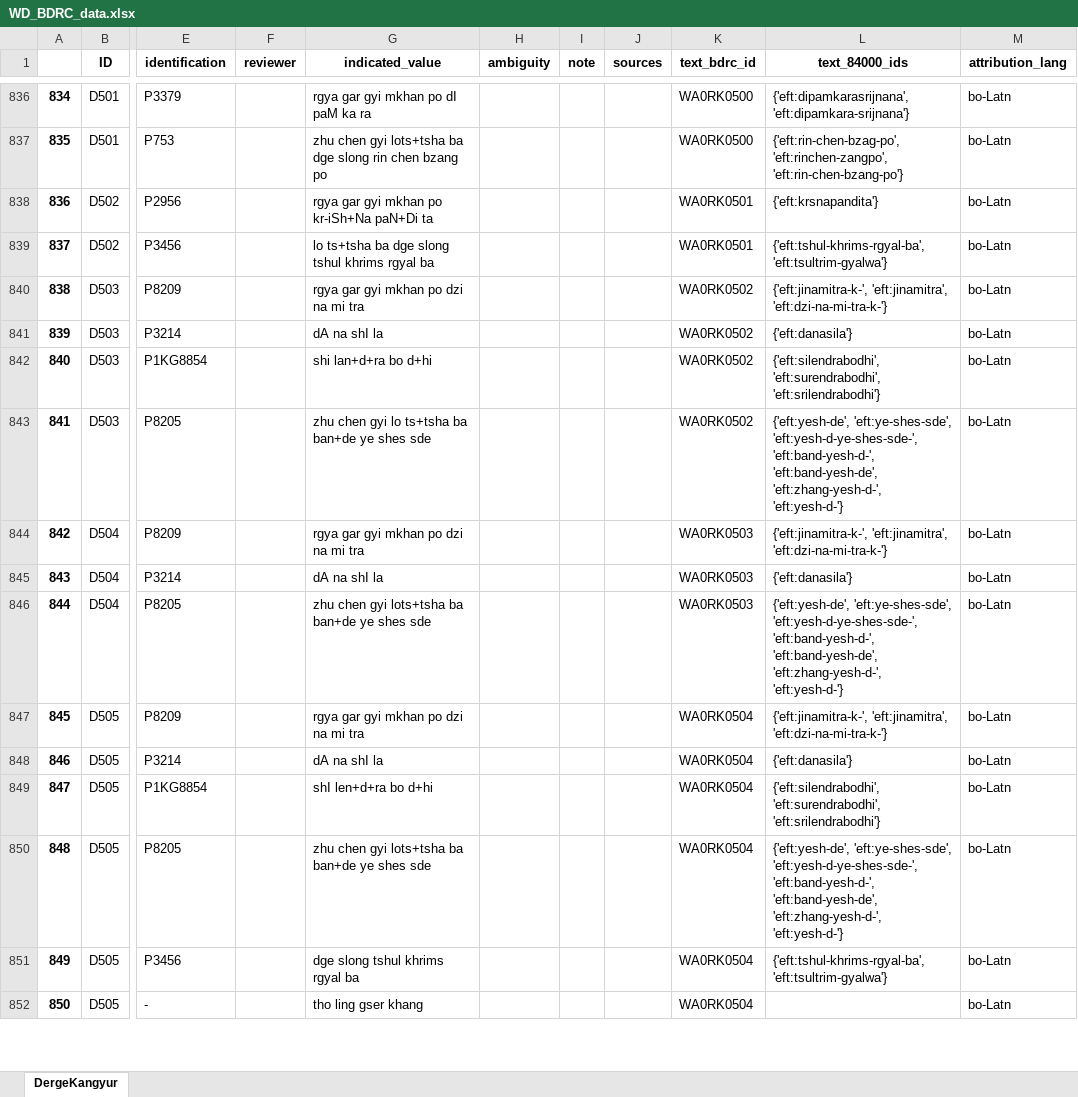
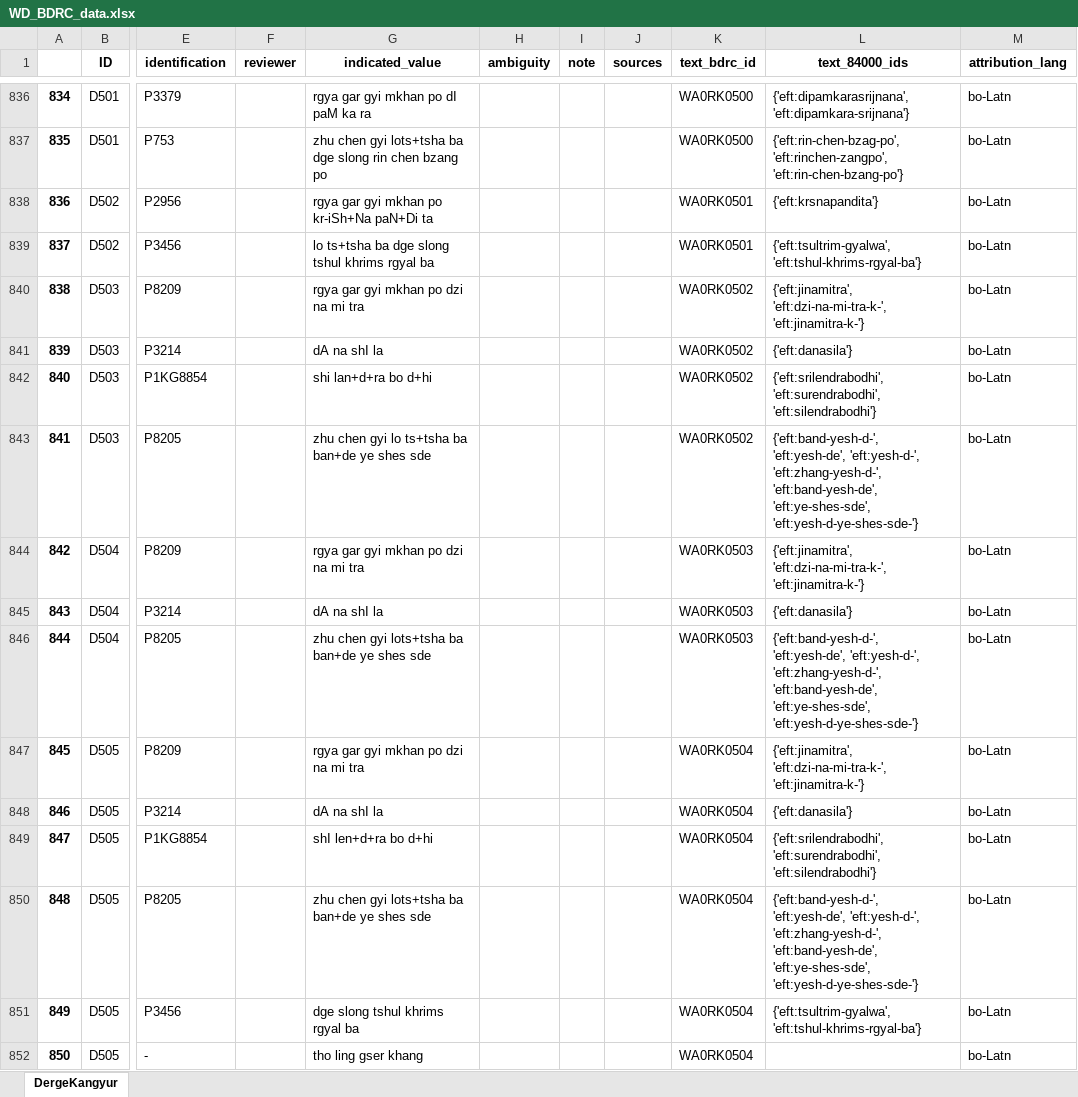
Before and after one commit to wkdewey/xml-parsing, an Excel workbook: WD_BDRC_data.xlsx, sheet DergeKangyur, drawn as a sheet; only a part is shown, gaps mark what is left out; values as stored, in another font and other column widths than the file's, no borders; the diff covers the shown part only; the diff names each change by its address in the sheet, - before the commit and + after, or states it on an @@ line.

```diff
--- a/WD_BDRC_data.xlsx (sheet DergeKangyur)
+++ b/WD_BDRC_data.xlsx (sheet DergeKangyur)
-L839 (text_84000_ids): {'eft:tshul-khrims-rgyal-ba', 'eft:tsultrim-gyalwa'}
+L839 (text_84000_ids): {'eft:tsultrim-gyalwa', 'eft:tshul-khrims-rgyal-ba'}
-L840 (text_84000_ids): {'eft:jinamitra-k-', 'eft:jinamitra', 'eft:dzi-na-mi-tra-k-'}
+L840 (text_84000_ids): {'eft:jinamitra', 'eft:dzi-na-mi-tra-k-', 'eft:jinamitra-k-'}
-L842 (text_84000_ids): {'eft:silendrabodhi', 'eft:surendrabodhi', 'eft:srilendrabodhi'}
+L842 (text_84000_ids): {'eft:srilendrabodhi', 'eft:surendrabodhi', 'eft:silendrabodhi'}
-L843 (text_84000_ids): {'eft:yesh-de', 'eft:ye-shes-sde', 'eft:yesh-d-ye-shes-sde-', 'eft:band-yesh-d-', 'eft:band-yesh-de', 'eft:zhang-yesh-d-', 'eft:yesh-d-'}
+L843 (text_84000_ids): {'eft:band-yesh-d-', 'eft:yesh-de', 'eft:yesh-d-', 'eft:zhang-yesh-d-', 'eft:band-yesh-de', 'eft:ye-shes-sde', 'eft:yesh-d-ye-shes-sde-'}
-L844 (text_84000_ids): {'eft:jinamitra-k-', 'eft:jinamitra', 'eft:dzi-na-mi-tra-k-'}
+L844 (text_84000_ids): {'eft:jinamitra', 'eft:dzi-na-mi-tra-k-', 'eft:jinamitra-k-'}
-L846 (text_84000_ids): {'eft:yesh-de', 'eft:ye-shes-sde', 'eft:yesh-d-ye-shes-sde-', 'eft:band-yesh-d-', 'eft:band-yesh-de', 'eft:zhang-yesh-d-', 'eft:yesh-d-'}
+L846 (text_84000_ids): {'eft:band-yesh-d-', 'eft:yesh-de', 'eft:yesh-d-', 'eft:zhang-yesh-d-', 'eft:band-yesh-de', 'eft:ye-shes-sde', 'eft:yesh-d-ye-shes-sde-'}
-L847 (text_84000_ids): {'eft:jinamitra-k-', 'eft:jinamitra', 'eft:dzi-na-mi-tra-k-'}
+L847 (text_84000_ids): {'eft:jinamitra', 'eft:dzi-na-mi-tra-k-', 'eft:jinamitra-k-'}
-L849 (text_84000_ids): {'eft:silendrabodhi', 'eft:surendrabodhi', 'eft:srilendrabodhi'}
+L849 (text_84000_ids): {'eft:srilendrabodhi', 'eft:surendrabodhi', 'eft:silendrabodhi'}
-L850 (text_84000_ids): {'eft:yesh-de', 'eft:ye-shes-sde', 'eft:yesh-d-ye-shes-sde-', 'eft:band-yesh-d-', 'eft:band-yesh-de', 'eft:zhang-yesh-d-', 'eft:yesh-d-'}
+L850 (text_84000_ids): {'eft:band-yesh-d-', 'eft:yesh-de', 'eft:yesh-d-', 'eft:zhang-yesh-d-', 'eft:band-yesh-de', 'eft:ye-shes-sde', 'eft:yesh-d-ye-shes-sde-'}
-L851 (text_84000_ids): {'eft:tshul-khrims-rgyal-ba', 'eft:tsultrim-gyalwa'}
+L851 (text_84000_ids): {'eft:tsultrim-gyalwa', 'eft:tshul-khrims-rgyal-ba'}
```
Also changed, not shown: 6 added rows, 565 edited cells and row numbers in column A elsewhere in this sheet, all_person_matches.xlsx, data-export/ATII - Tentative template.xlsx, 5 other files.
